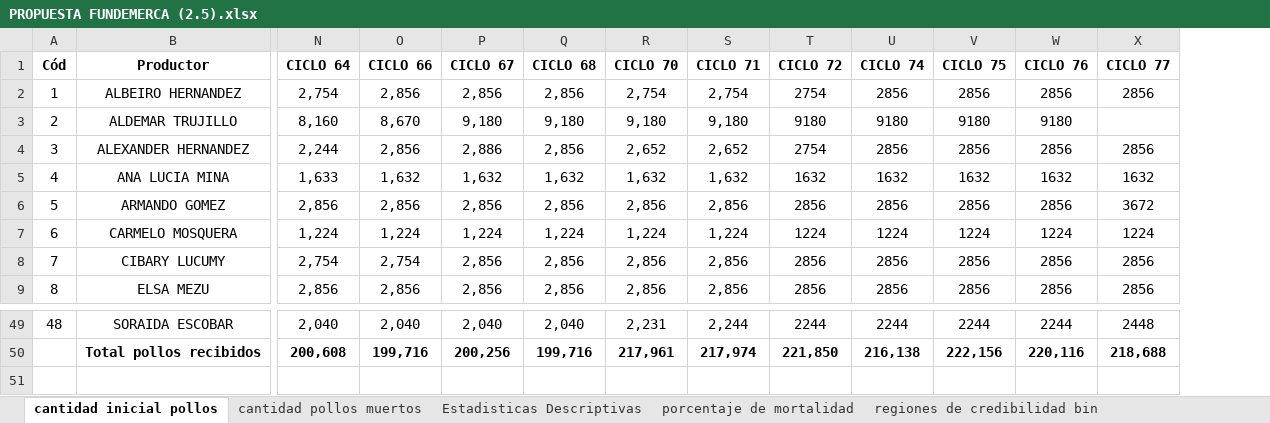
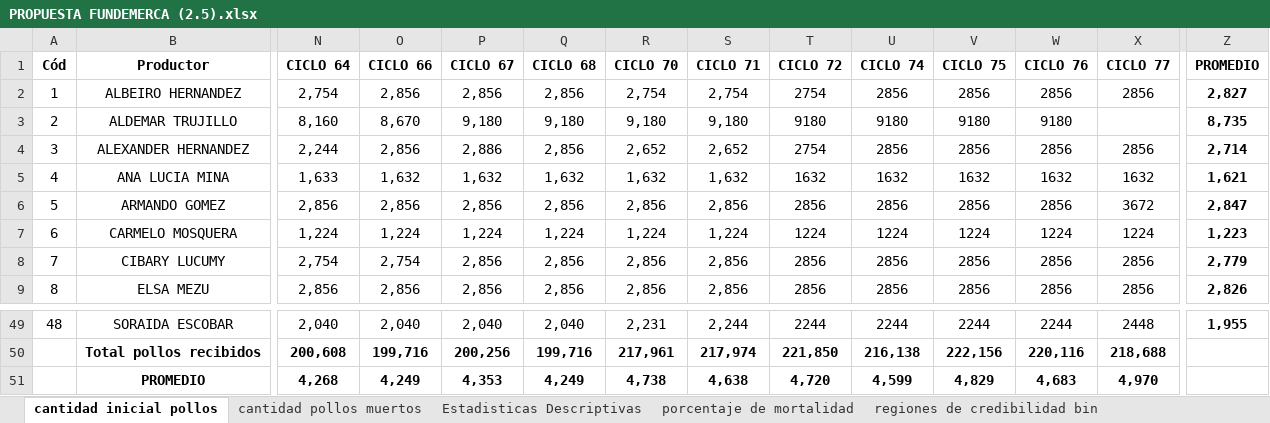
Before and after one commit to KevinChica1128/Consultoria, an Excel workbook: PROPUESTA FUNDEMERCA (2.5).xlsx, sheet cantidad inicial pollos, drawn as a sheet; only a part is shown, gaps mark what is left out; values as stored, in another font and other column widths than the file's, no borders; charts and pictures not drawn; rows hold the shown columns only; the diff names each change by its address in the sheet, - before the commit and + after, or states it on an @@ line.

```diff
--- a/PROPUESTA FUNDEMERCA (2.5).xlsx (sheet cantidad inicial pollos)
+++ b/PROPUESTA FUNDEMERCA (2.5).xlsx (sheet cantidad inicial pollos)
+column Z (PROMEDIO), rows 2-9: 2,827 | 8,735 | 2,714 | 1,621 | 2,847 | 1,223 | 2,779 | 2,826; row 49: 1,955
+row 51:  | PROMEDIO | 4,268 | 4,249 | 4,353 | 4,249 | 4,738 | 4,638 | 4,720 | 4,599 | 4,829 | 4,683 | 4,970
```
Also changed, not shown: sheet cantidad pollos muertos, sheet porcentaje de mortalidad, sheet regiones de credibilidad bin, formulas that keep their value, charts or pictures, 4 other files.
